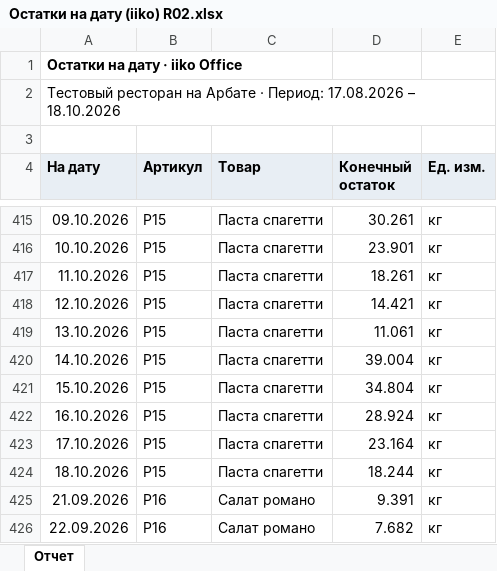
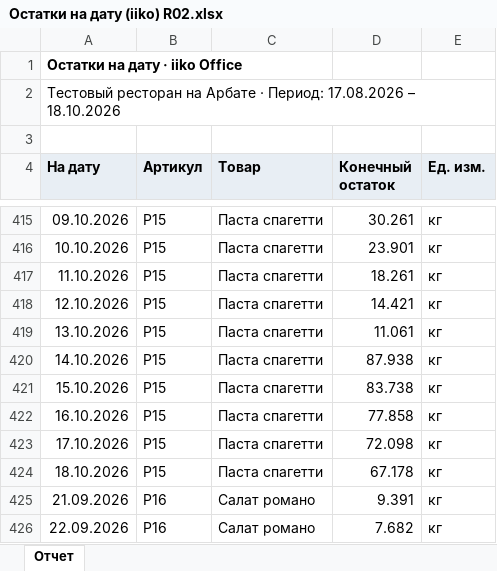
Before and after one commit to krayzienike-web/ai_system, an Excel workbook: deploy/test-kit/3 R02 на Арбате/Остатки на дату (iiko) R02.xlsx, sheet Отчет, drawn as a sheet; only a part is shown, gaps mark what is left out; values as stored, in another font and other column widths than the file's, no borders; the diff names each change by its address in the sheet, - before the commit and + after, or states it on an @@ line.

```diff
--- a/deploy/test-kit/3 R02 на Арбате/Остатки на дату (iiko) R02.xlsx (sheet Отчет)
+++ b/deploy/test-kit/3 R02 на Арбате/Остатки на дату (iiko) R02.xlsx (sheet Отчет)
-D420 (Конечный остаток): 39.004
+D420 (Конечный остаток): 87.938
-D421 (Конечный остаток): 34.804
+D421 (Конечный остаток): 83.738
-D422 (Конечный остаток): 28.924
+D422 (Конечный остаток): 77.858
-D423 (Конечный остаток): 23.164
+D423 (Конечный остаток): 72.098
-D424 (Конечный остаток): 18.244
+D424 (Конечный остаток): 67.178
```
Also changed, not shown: deploy/test-kit/3 R02 на Арбате/Приходы (1С) R02.xlsx.
